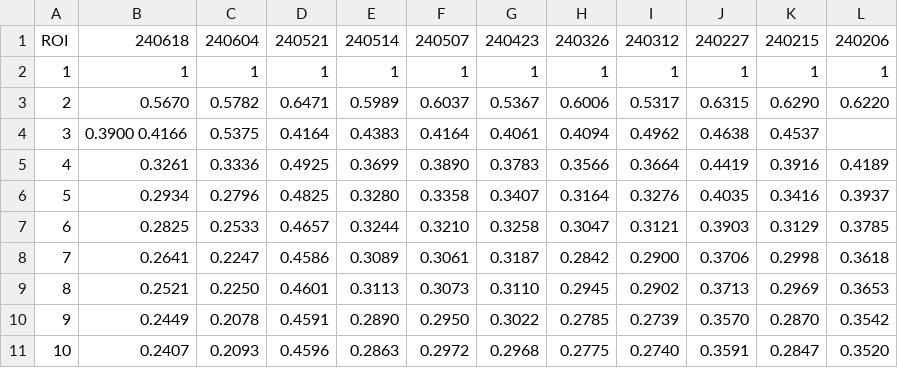
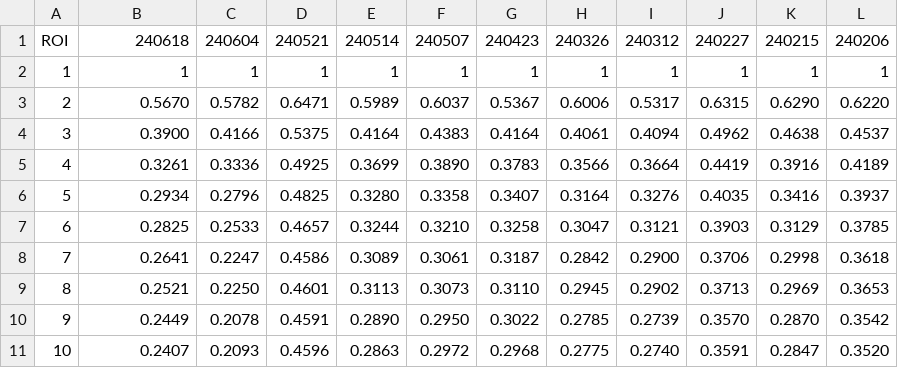
Before and after one commit to Lin-Brain-Lab/The-stability-of-the-Siemens-3T-Prisma, a CSV file: data/data_petMRI.csv, drawn as a sheet.

Commit message:
Update data_petMRI.csv

```diff
--- a/data/data_petMRI.csv
+++ b/data/data_petMRI.csv
@@ -3,3 +3,3 @@ ROI, 240618, 240604, 240521, 240514, 240507, 240423, 240326, 240312, 240227, 240
 2,  0.5670, 0.5782, 0.6471, 0.5989, 0.6037, 0.5367, 0.6006, 0.5317, 0.6315, 0.6290, 0.6220
-3,  0.3900  0.4166, 0.5375, 0.4164, 0.4383, 0.4164, 0.4061, 0.4094, 0.4962, 0.4638, 0.4537
+3,  0.3900, 0.4166, 0.5375, 0.4164, 0.4383, 0.4164, 0.4061, 0.4094, 0.4962, 0.4638, 0.4537
 4,  0.3261, 0.3336, 0.4925, 0.3699, 0.3890, 0.3783, 0.3566, 0.3664, 0.4419, 0.3916, 0.4189
```
